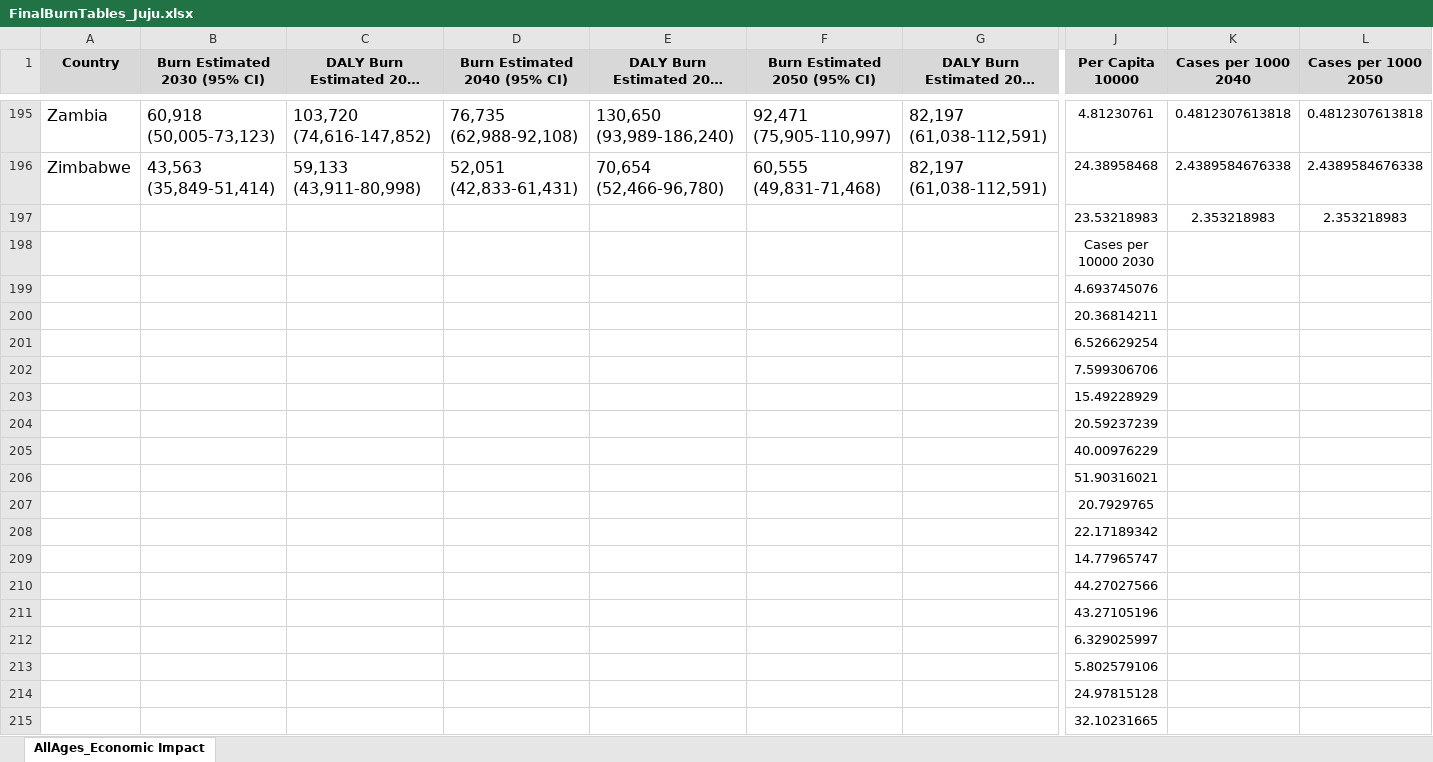
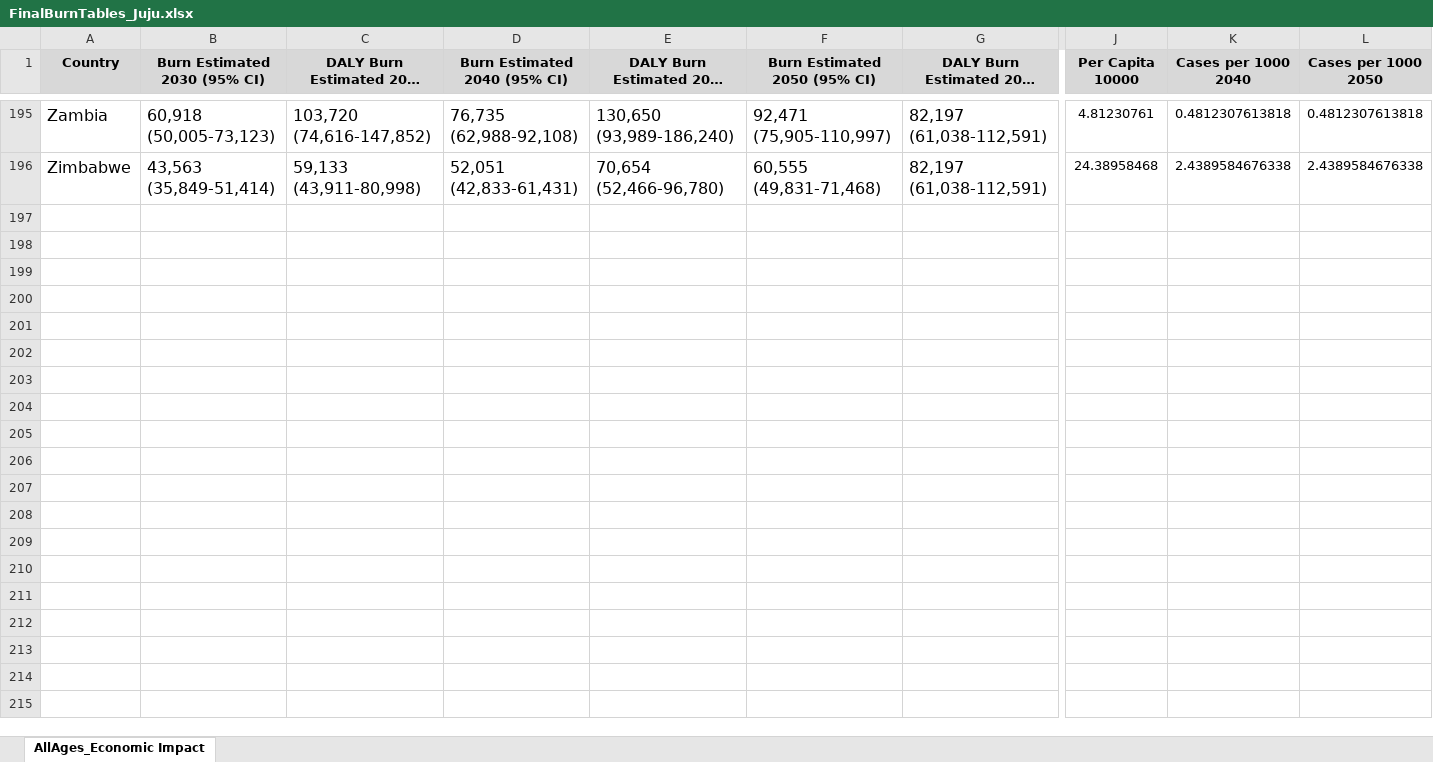
Before and after one commit to jatayde/burn-global-projections, an Excel workbook: FinalBurnTables_Juju.xlsx, sheet AllAges_Economic Impact, drawn as a sheet; only a part is shown, gaps mark what is left out; long unchanged cells end in …; values as stored, in another font and other column widths than the file's, no borders; rows hold the shown columns only; the diff covers the shown part only; the diff names each change by its address in the sheet, - before the commit and + after, or states it on an @@ line.

```diff
--- a/FinalBurnTables_Juju.xlsx (sheet AllAges_Economic Impact)
+++ b/FinalBurnTables_Juju.xlsx (sheet AllAges_Economic Impact)
-row 197:  |  |  |  |  |  |  | 23.53218983 | 2.353218983 | 2.353218983
-row 198:  |  |  |  |  |  |  | Cases per 10000 2030
-row 199:  |  |  |  |  |  |  | 4.693745076
-row 200:  |  |  |  |  |  |  | 20.36814211
-row 201:  |  |  |  |  |  |  | 6.526629254
-row 202:  |  |  |  |  |  |  | 7.599306706
-row 203:  |  |  |  |  |  |  | 15.49228929
-row 204:  |  |  |  |  |  |  | 20.59237239
-row 205:  |  |  |  |  |  |  | 40.00976229
-row 206:  |  |  |  |  |  |  | 51.90316021
-row 207:  |  |  |  |  |  |  | 20.7929765
-row 208:  |  |  |  |  |  |  | 22.17189342
-row 209:  |  |  |  |  |  |  | 14.77965747
-row 210:  |  |  |  |  |  |  | 44.27027566
-row 211:  |  |  |  |  |  |  | 43.27105196
-row 212:  |  |  |  |  |  |  | 6.329025997
-row 213:  |  |  |  |  |  |  | 5.802579106
-row 214:  |  |  |  |  |  |  | 24.97815128
-row 215:  |  |  |  |  |  |  | 32.10231665
```
Also changed, not shown: 785 removed rows and 1 edited cell elsewhere in this sheet, 7 other files.
